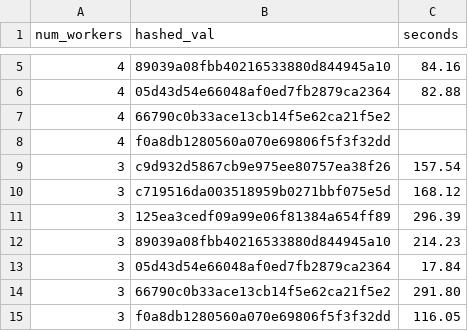
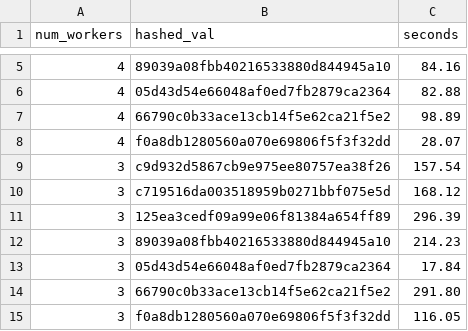
Before and after one commit to brihand/geni-mini, a CSV file: results-1pw.csv, drawn as a sheet; only a part is shown, gaps mark what is left out.

Commit message:
1pw results

```diff
--- a/results-1pw.csv
+++ b/results-1pw.csv
@@ -6,4 +6,4 @@ num_workers,hashed_val,seconds
 4,05d43d54e66048af0ed7fb2879ca2364,82.88
-4,66790c0b33ace13cb14f5e62ca21f5e2,
-4,f0a8db1280560a070e69806f5f3f32dd,
+4,66790c0b33ace13cb14f5e62ca21f5e2,98.89
+4,f0a8db1280560a070e69806f5f3f32dd,28.07
 3,c9d932d5867cb9e975ee80757ea38f26,157.54
```
